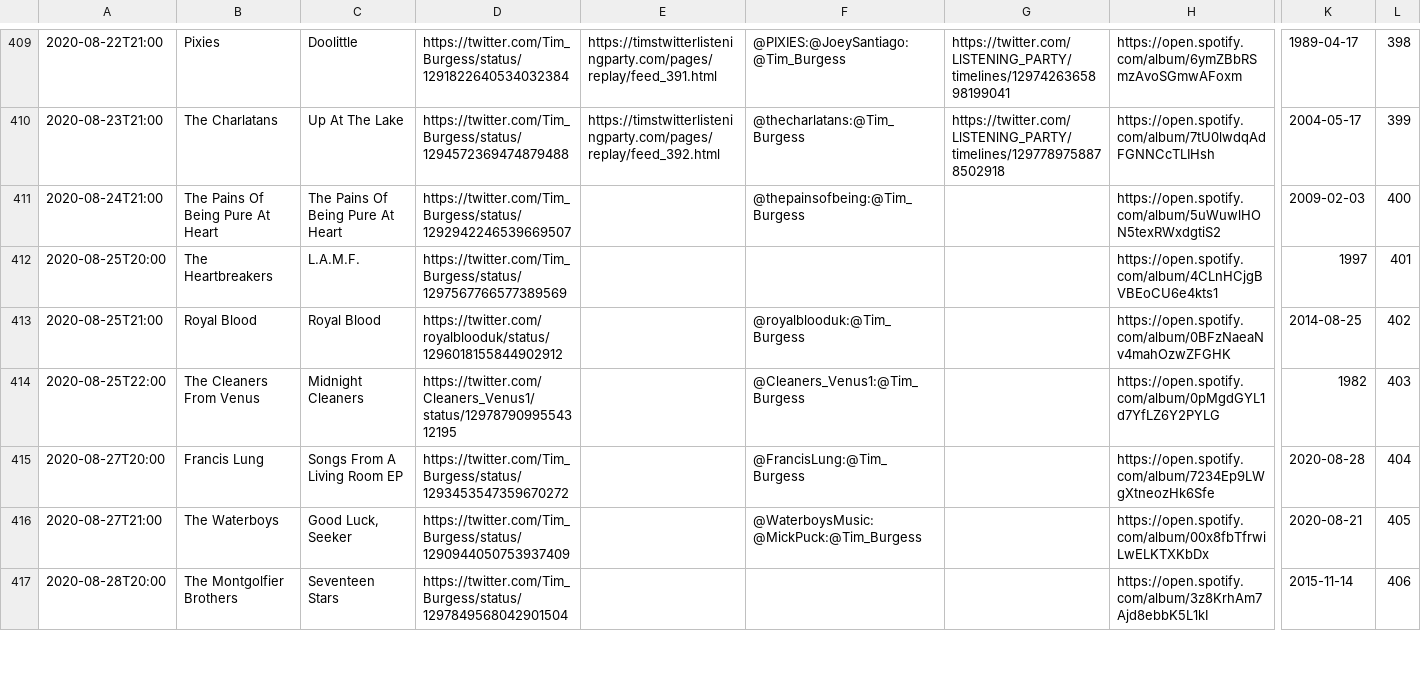
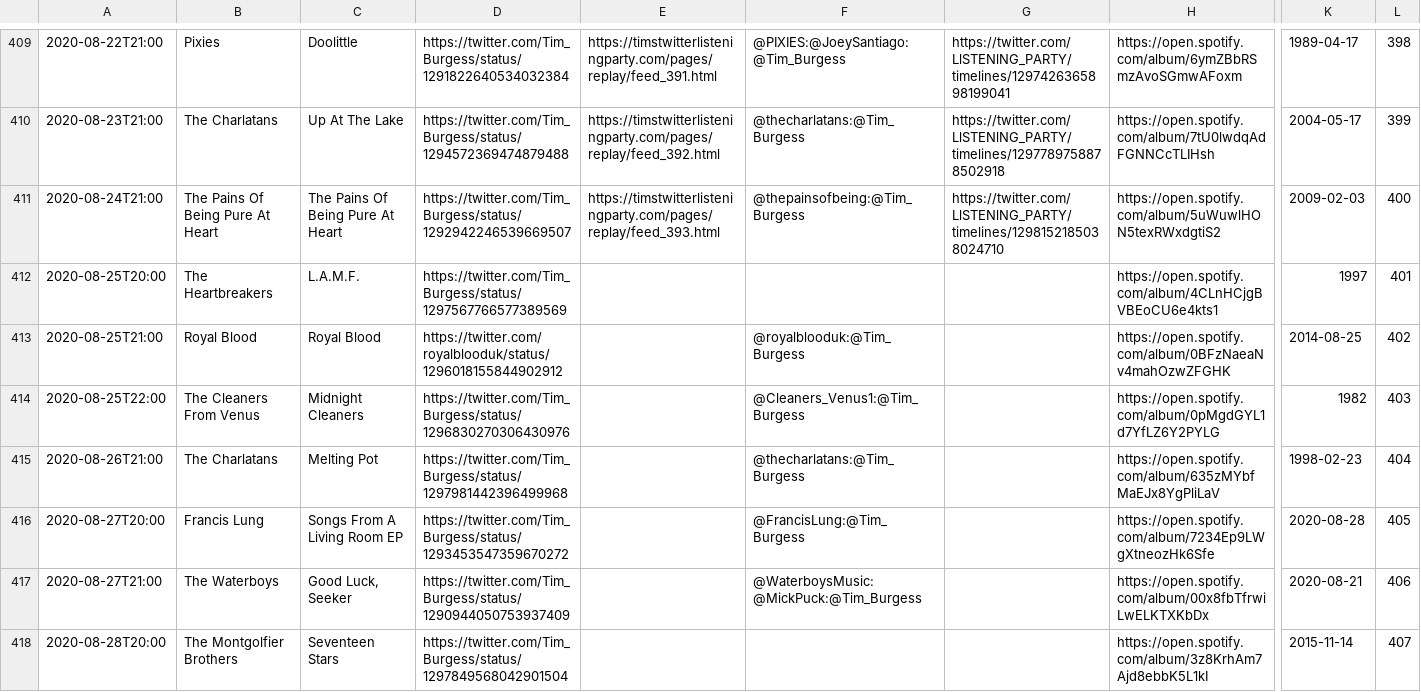
Before and after one commit to matbroughty/timstwitterlisteningparty, a CSV file: data/time-slot-data.csv, drawn as a sheet; only a part is shown, gaps mark what is left out; addresses are those after the commit; rows hold the shown columns only; the diff covers the shown part only; the diff names each change by its address in the sheet, - before the commit and + after, or states it on an @@ line.

Commit message:
400th collection added + Melting Pot

```diff
--- a/data/time-slot-data.csv
+++ b/data/time-slot-data.csv
-E411: (empty)
+E411: https://timstwitterlisteningparty.com/pages/replay/feed_393.html
-G411: (empty)
+G411: https://twitter.com/LlSTENlNG_PARTY/timelines/1298152185038024710
-D414: https://twitter.com/Cleaners_Venus1/status/1297879099554312195
+D414: https://twitter.com/Tim_Burgess/status/1296830270306430976
+row 415: 2020-08-26T21:00 | The Charlatans | Melting Pot | https://twitter.com/Tim_Burgess/status/1297981442396499968 |  | @thecharlatans:@Tim_Burgess |  | https://open.spotify.com/album/635zMYbfMaEJx8YgPliLaV | 1998-02-23 | 404
-L416: 404
+L416: 405
-L417: 405
+L417: 406
-L418: 406
+L418: 407
```
Also changed, not shown: 8 edited cells elsewhere in this file, 6 other files.
